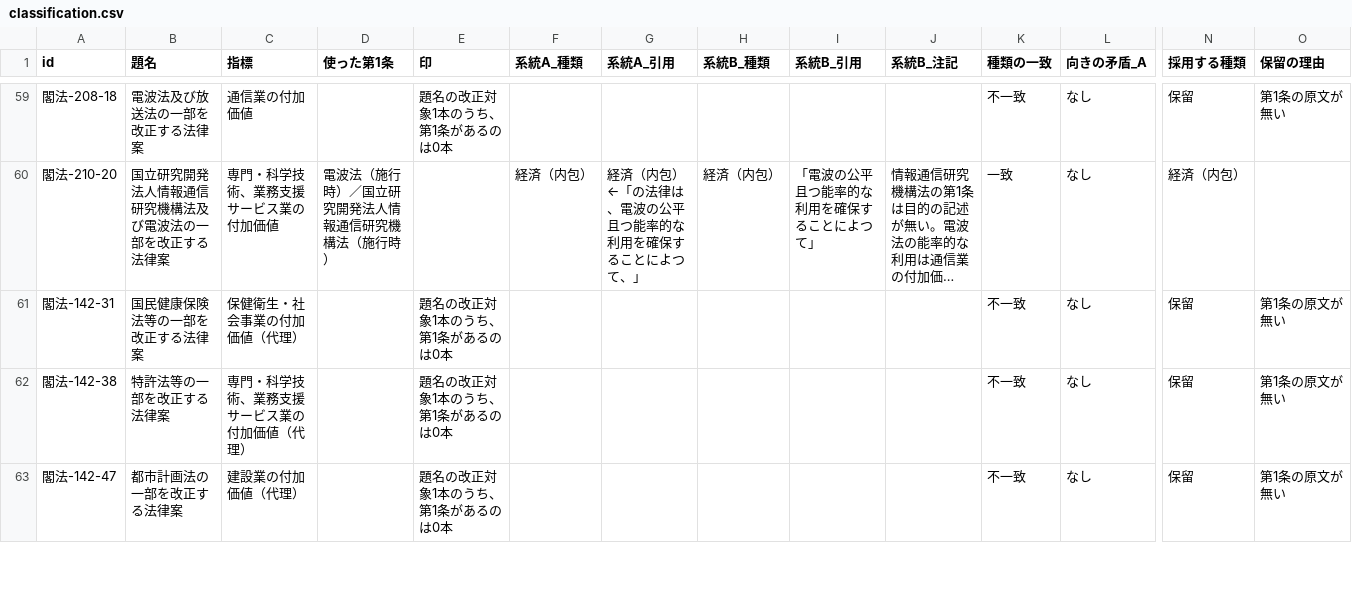
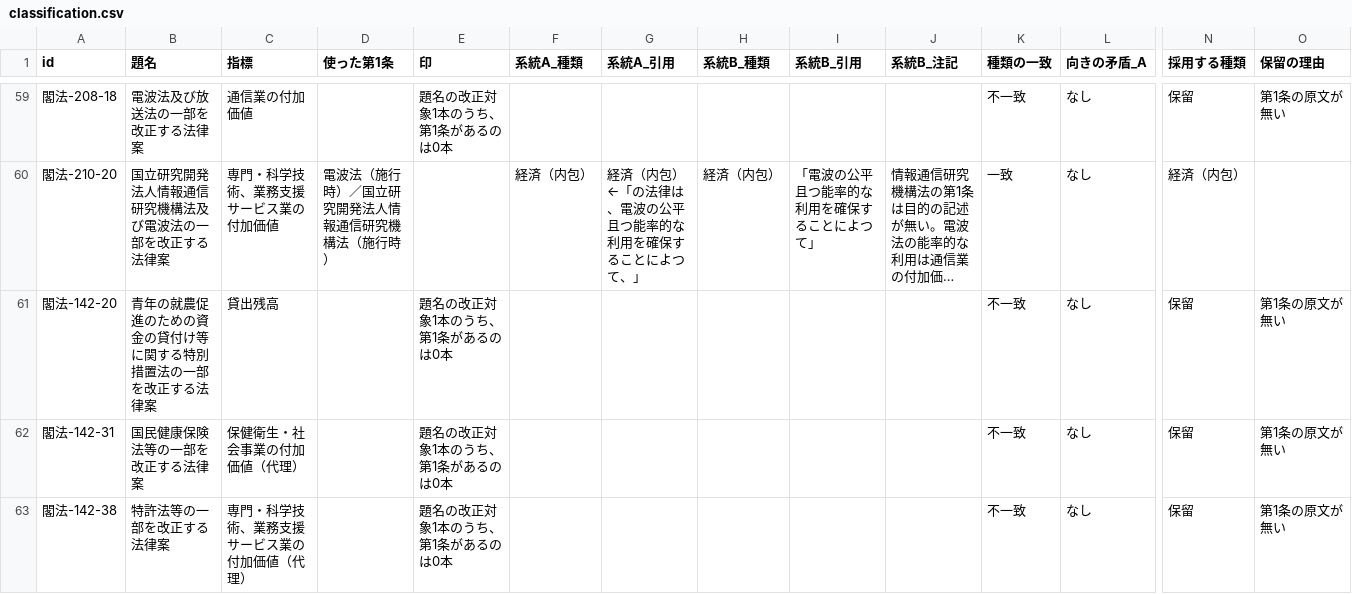
Before and after one commit to nexus-ai-2045/public-interest-lens, a CSV file: data/derived/benefit-v1-triage-v2/classification.csv, drawn as a sheet; only a part is shown, gaps mark what is left out; the shorter side is filled out with more unchanged rows; long unchanged cells end in …; rows hold the shown columns only; the diff names each change by its address in the sheet, - before the commit and + after, or states it on an @@ line.

```diff
--- a/data/derived/benefit-v1-triage-v2/classification.csv
+++ b/data/derived/benefit-v1-triage-v2/classification.csv
+row 61: 閣法-142-20 | 青年の就農促進のための資金の貸付け等に関する特別措置法の一部を改正する法律案 | 貸出残高 |  | 題名の改正対象1本のうち、第1条があるのは0本 |  |  |  |  |  | 不一致 | なし | 保留 | 第1条の原文が無い
```
Also changed, not shown: data/derived/benefit-v1-triage-v2/agreement.csv, data/derived/benefit-v1-triage-v2/benefit.csv, 12 other files.
